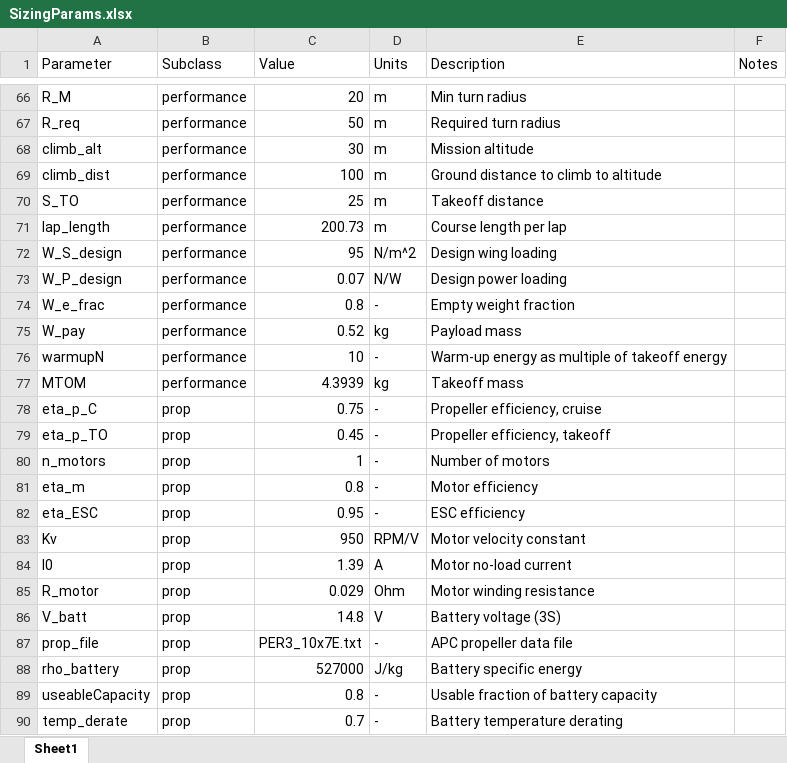
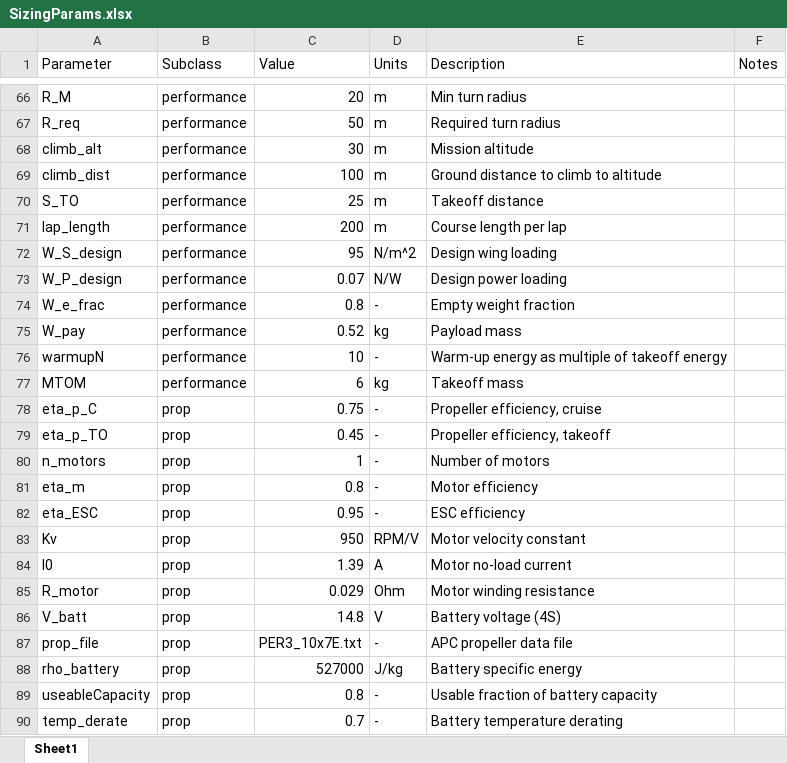
Before and after one commit to HudsonReynolds/451-DBF-Team01, an Excel workbook: SizingParams.xlsx, sheet Sheet1, drawn as a sheet; only a part is shown, gaps mark what is left out; values as stored, in another font and other column widths than the file's, no borders; table styles not drawn; the diff names each change by its address in the sheet, - before the commit and + after, or states it on an @@ line.

```diff
--- a/SizingParams.xlsx (sheet Sheet1)
+++ b/SizingParams.xlsx (sheet Sheet1)
-C71 (Value): 200.73
+C71 (Value): 200
-C77 (Value): 4.3939
+C77 (Value): 6
-E86 (Description): Battery voltage (3S)
+E86 (Description): Battery voltage (4S)
```
Also changed, not shown: 2 other files.
